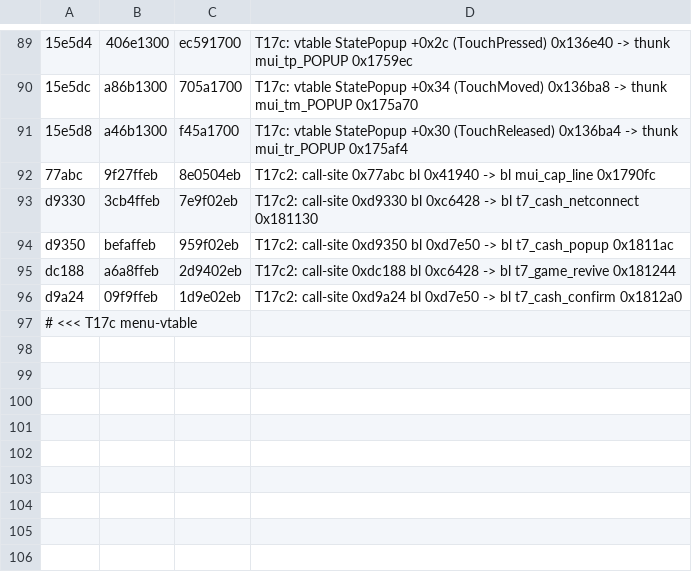
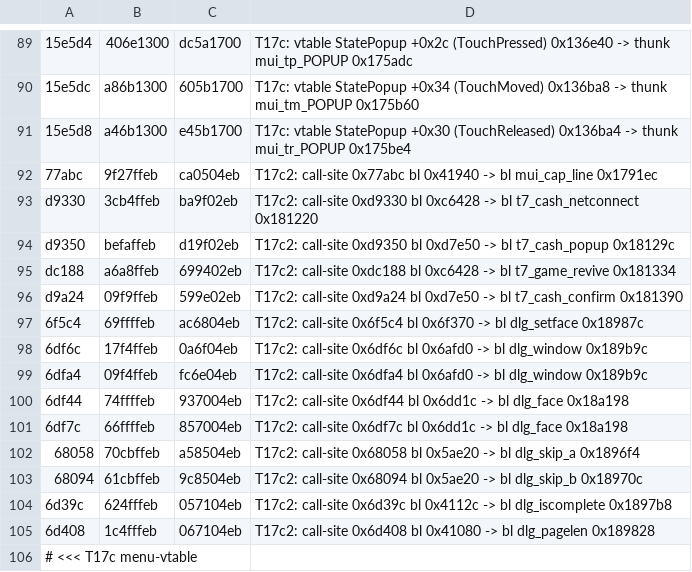
Before and after one commit to thenam020204-star/Vi-t-ho-game, a TSV file: hl5_android/patch/so_patches.tsv, drawn as a sheet; only a part is shown, gaps mark what is left out; the diff covers the shown part only; the diff names each change by its address in the sheet, - before the commit and + after, or states it on an @@ line.

```diff
--- a/hl5_android/patch/so_patches.tsv
+++ b/hl5_android/patch/so_patches.tsv
-C89: ec591700
+C89: dc5a1700
-D89: …thunk mui_tp_POPUP 0x1759ec
+D89: …thunk mui_tp_POPUP 0x175adc
-C90: 705a1700
+C90: 605b1700
-D90: …thunk mui_tm_POPUP 0x175a70
+D90: …thunk mui_tm_POPUP 0x175b60
-C91: f45a1700
+C91: e45b1700
-D91: …thunk mui_tr_POPUP 0x175af4
+D91: …thunk mui_tr_POPUP 0x175be4
-C92: 8e0504eb
+C92: ca0504eb
-D92: …bl mui_cap_line 0x1790fc
+D92: …bl mui_cap_line 0x1791ec
-C93: 7e9f02eb
+C93: ba9f02eb
-D93: …bl t7_cash_netconnect 0x181130
+D93: …bl t7_cash_netconnect 0x181220
-C94: 959f02eb
+C94: d19f02eb
-D94: …bl t7_cash_popup 0x1811ac
+D94: …bl t7_cash_popup 0x18129c
-C95: 2d9402eb
+C95: 699402eb
-D95: …bl t7_game_revive 0x181244
+D95: …bl t7_game_revive 0x181334
-C96: 1d9e02eb
+C96: 599e02eb
-D96: …bl t7_cash_confirm 0x1812a0
+D96: …bl t7_cash_confirm 0x181390
+row 97: 6f5c4 | 69ffffeb | ac6804eb | T17c2: call-site 0x6f5c4 bl 0x6f370 -> bl dlg_setface 0x18987c
+row 98: 6df6c | 17f4ffeb | 0a6f04eb | T17c2: call-site 0x6df6c bl 0x6afd0 -> bl dlg_window 0x189b9c
+row 99: 6dfa4 | 09f4ffeb | fc6e04eb | T17c2: call-site 0x6dfa4 bl 0x6afd0 -> bl dlg_window 0x189b9c
+row 100: 6df44 | 74ffffeb | 937004eb | T17c2: call-site 0x6df44 bl 0x6dd1c -> bl dlg_face 0x18a198
+row 101: 6df7c | 66ffffeb | 857004eb | T17c2: call-site 0x6df7c bl 0x6dd1c -> bl dlg_face 0x18a198
+row 102: 68058 | 70cbffeb | a58504eb | T17c2: call-site 0x68058 bl 0x5ae20 -> bl dlg_skip_a 0x1896f4
+row 103: 68094 | 61cbffeb | 9c8504eb | T17c2: call-site 0x68094 bl 0x5ae20 -> bl dlg_skip_b 0x18970c
+row 104: 6d39c | 624fffeb | 057104eb | T17c2: call-site 0x6d39c bl 0x4112c -> bl dlg_iscomplete 0x1897b8
+row 105: 6d408 | 1c4fffeb | 067104eb | T17c2: call-site 0x6d408 bl 0x41080 -> bl dlg_pagelen 0x189828
```
Also changed, not shown: 32 edited cells elsewhere in this file, hl5_android/patch/caves.tsv, 14 other files.
